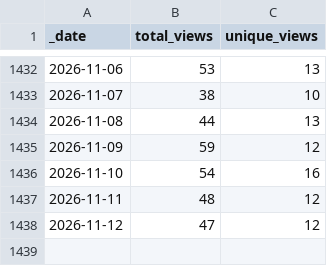
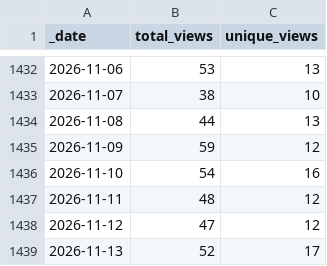
Before and after one commit to markusschanta/awesome-jupyter, a CSV file: traffic/views.csv, drawn as a sheet; only a part is shown, gaps mark what is left out.

Commit message:
GitHub traffic

```diff
--- a/traffic/views.csv
+++ b/traffic/views.csv
@@ -1438 +1438,2 @@ _date,total_views,unique_views
 2026-11-12,47,12
+2026-11-13,52,17
```
Also changed, not shown: traffic/clones.csv, 1 other file.
